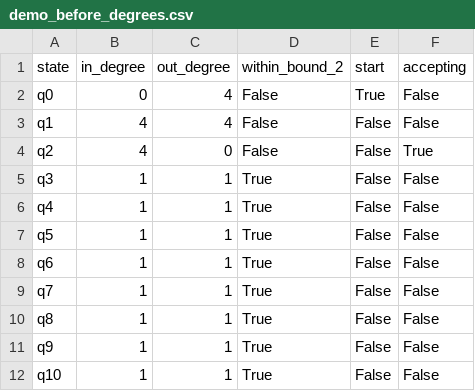
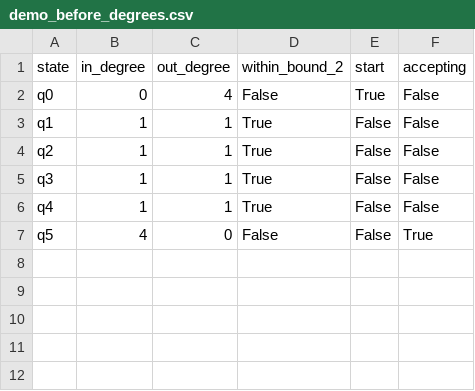
Before and after one commit to sh7vashrestha/TOC-MidTerm, a CSV file: outputs/demo/demo_before_degrees.csv, drawn as a sheet.

```diff
--- a/outputs/demo/demo_before_degrees.csv
+++ b/outputs/demo/demo_before_degrees.csv
@@ -2,11 +2,6 @@ state,in_degree,out_degree,within_bound_2,start,accepting
 q0,0,4,False,True,False
-q1,4,4,False,False,False
-q2,4,0,False,False,True
+q1,1,1,True,False,False
+q2,1,1,True,False,False
 q3,1,1,True,False,False
 q4,1,1,True,False,False
-q5,1,1,True,False,False
-q6,1,1,True,False,False
-q7,1,1,True,False,False
-q8,1,1,True,False,False
-q9,1,1,True,False,False
-q10,1,1,True,False,False
+q5,4,0,False,False,True
```
Also changed, not shown: outputs/demo/demo_after_degrees.csv, 14 other files.
